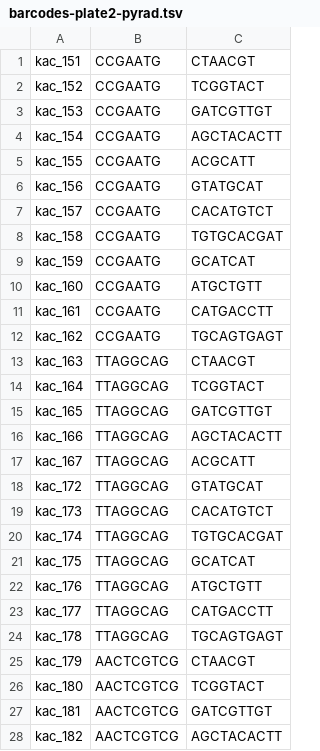
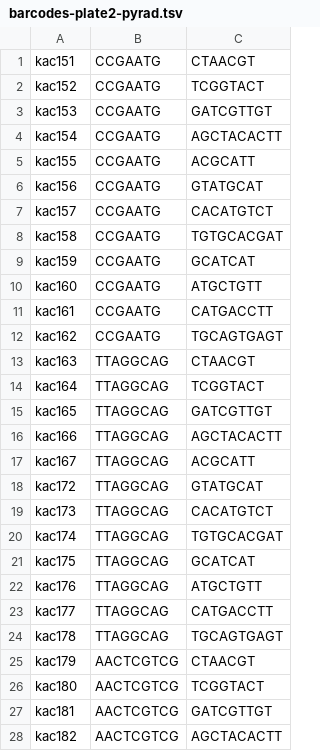
Before and after one commit to kerrycobb/toad-evolution, a TSV file: pyrad/barcodes-plate2-pyrad.tsv, drawn as a sheet; only a part is shown; the diff covers the shown part only.

```diff
--- a/pyrad/barcodes-plate2-pyrad.tsv
+++ b/pyrad/barcodes-plate2-pyrad.tsv
@@ -1,28 +1,28 @@
-kac_151	CCGAATG	CTAACGT
-kac_152	CCGAATG	TCGGTACT
-kac_153	CCGAATG	GATCGTTGT
-kac_154	CCGAATG	AGCTACACTT
-kac_155	CCGAATG	ACGCATT
-kac_156	CCGAATG	GTATGCAT
-kac_157	CCGAATG	CACATGTCT
-kac_158	CCGAATG	TGTGCACGAT
-kac_159	CCGAATG	GCATCAT
-kac_160	CCGAATG	ATGCTGTT
-kac_161	CCGAATG	CATGACCTT
-kac_162	CCGAATG	TGCAGTGAGT
-kac_163	TTAGGCAG	CTAACGT
-kac_164	TTAGGCAG	TCGGTACT
-kac_165	TTAGGCAG	GATCGTTGT
-kac_166	TTAGGCAG	AGCTACACTT
-kac_167	TTAGGCAG	ACGCATT
-kac_172	TTAGGCAG	GTATGCAT
-kac_173	TTAGGCAG	CACATGTCT
-kac_174	TTAGGCAG	TGTGCACGAT
-kac_175	TTAGGCAG	GCATCAT
-kac_176	TTAGGCAG	ATGCTGTT
-kac_177	TTAGGCAG	CATGACCTT
-kac_178	TTAGGCAG	TGCAGTGAGT
-kac_179	AACTCGTCG	CTAACGT
-kac_180	AACTCGTCG	TCGGTACT
-kac_181	AACTCGTCG	GATCGTTGT
-kac_182	AACTCGTCG	AGCTACACTT
+kac151	CCGAATG	CTAACGT
+kac152	CCGAATG	TCGGTACT
+kac153	CCGAATG	GATCGTTGT
+kac154	CCGAATG	AGCTACACTT
+kac155	CCGAATG	ACGCATT
+kac156	CCGAATG	GTATGCAT
+kac157	CCGAATG	CACATGTCT
+kac158	CCGAATG	TGTGCACGAT
+kac159	CCGAATG	GCATCAT
+kac160	CCGAATG	ATGCTGTT
+kac161	CCGAATG	CATGACCTT
+kac162	CCGAATG	TGCAGTGAGT
+kac163	TTAGGCAG	CTAACGT
+kac164	TTAGGCAG	TCGGTACT
+kac165	TTAGGCAG	GATCGTTGT
+kac166	TTAGGCAG	AGCTACACTT
+kac167	TTAGGCAG	ACGCATT
+kac172	TTAGGCAG	GTATGCAT
+kac173	TTAGGCAG	CACATGTCT
+kac174	TTAGGCAG	TGTGCACGAT
+kac175	TTAGGCAG	GCATCAT
+kac176	TTAGGCAG	ATGCTGTT
+kac177	TTAGGCAG	CATGACCTT
+kac178	TTAGGCAG	TGCAGTGAGT
+kac179	AACTCGTCG	CTAACGT
+kac180	AACTCGTCG	TCGGTACT
+kac181	AACTCGTCG	GATCGTTGT
+kac182	AACTCGTCG	AGCTACACTT
```
Also changed, not shown: 68 edited cells elsewhere in this file, pyrad/barcodes-plate1-pyrad.tsv, pyrad/barcodes-plate3-pyrad.tsv, 8 other files.
